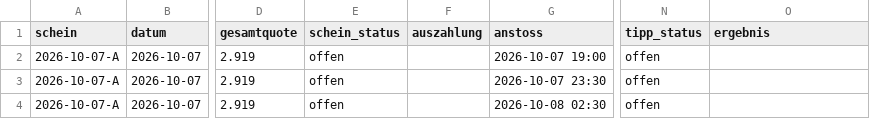
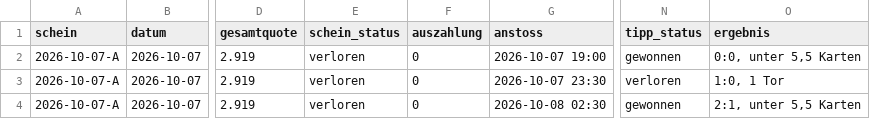
Before and after one commit to peatxxxx-star/trend-scanner, a CSV file: wetten.csv, drawn as a sheet; only a part is shown, gaps mark what is left out; the diff names each change by its address in the sheet, - before the commit and + after, or states it on an @@ line.

```diff
--- a/wetten.csv
+++ b/wetten.csv
-E2:E4 (schein_status): offen
+E2:E4 (schein_status): verloren
-F2:F4 (auszahlung): (empty)
+F2:F4 (auszahlung): 0
-N2 (tipp_status): offen
+N2 (tipp_status): gewonnen
-O2 (ergebnis): (empty)
+O2 (ergebnis): 0:0, unter 5,5 Karten
-N3 (tipp_status): offen
+N3 (tipp_status): verloren
-O3 (ergebnis): (empty)
+O3 (ergebnis): 1:0, 1 Tor
-N4 (tipp_status): offen
+N4 (tipp_status): gewonnen
-O4 (ergebnis): (empty)
+O4 (ergebnis): 2:1, unter 5,5 Karten
```
